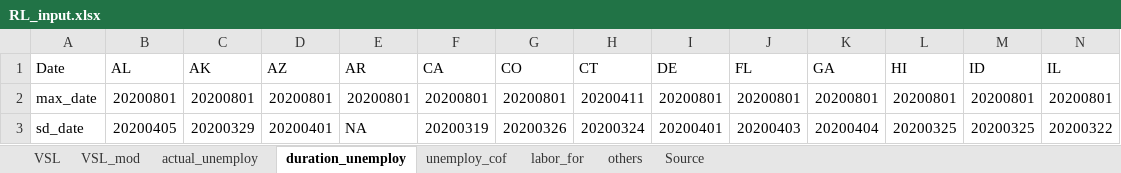
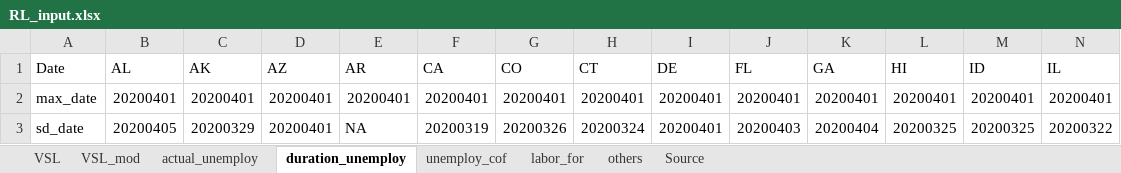
Before and after one commit to diseasemodeling/COVID19, an Excel workbook: data/RL_input.xlsx, sheet duration_unemploy, drawn as a sheet; only a part is shown; values as stored, in another font and other column widths than the file's, no borders; removed rows and columns are numbered as before the commit, all else as after; rows hold the shown columns only; the diff names each change by its address in the sheet, - before the commit and + after, or states it on an @@ line.

```diff
--- a/data/RL_input.xlsx (sheet duration_unemploy)
+++ b/data/RL_input.xlsx (sheet duration_unemploy)
-row 2: max_date | 20200801 | 20200801 | 20200801 | 20200801 | 20200801 | 20200801 | 20200411 | 20200801 | 20200801 | 20200801 | 20200801 | 20200801 | 20200801
+row 2: max_date | 20200401 | 20200401 | 20200401 | 20200401 | 20200401 | 20200401 | 20200401 | 20200401 | 20200401 | 20200401 | 20200401 | 20200401 | 20200401
```
Also changed, not shown: 7 other files.
